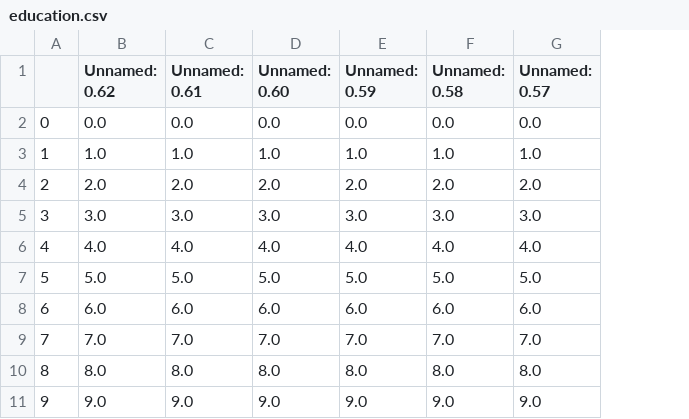
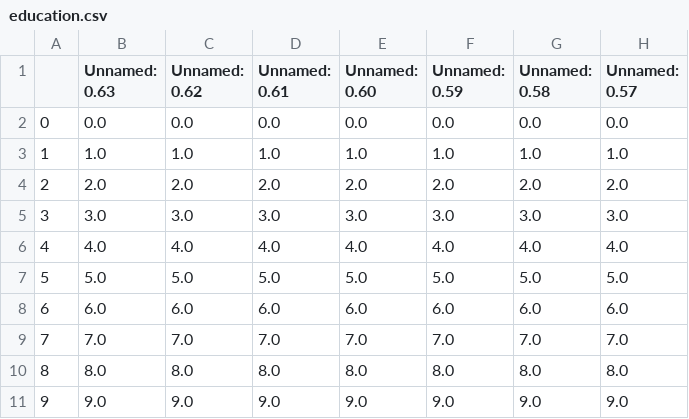
Before and after one commit to hebertlucena/engsicro, a CSV file: temp/education.csv, drawn as a sheet; only a part is shown; the diff covers the shown part only; the diff names each change by its address in the sheet, - before the commit and + after, or states it on an @@ line.

```diff
--- a/temp/education.csv
+++ b/temp/education.csv
+column B (Unnamed: 0.63), rows 2-11: 0.0 | 1.0 | 2.0 | 3.0 | 4.0 | 5.0 | 6.0 | 7.0 | 8.0 | 9.0
```
Also changed, not shown: 1 added row and row numbers in column A elsewhere in this file.
